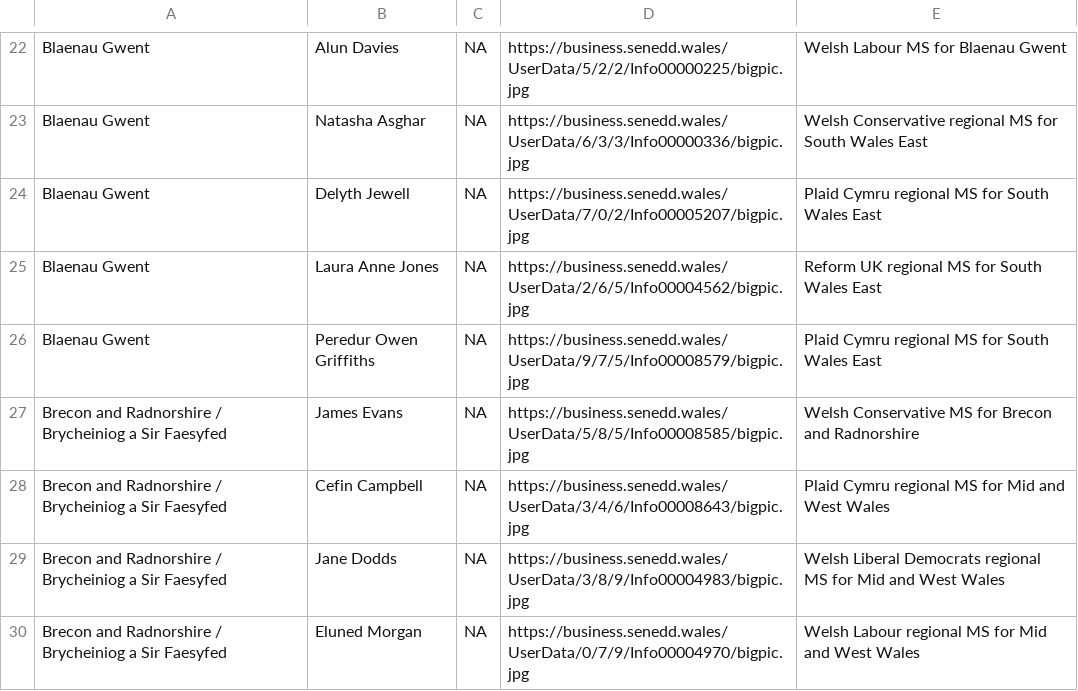
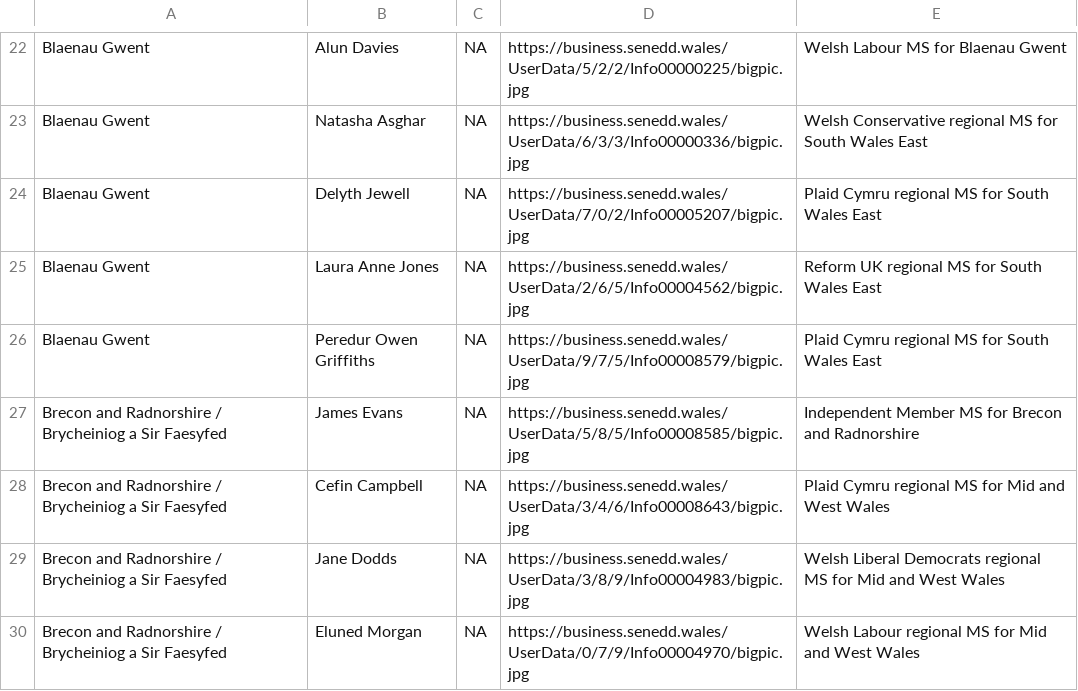
Before and after one commit to stupidpupil/senedd_scraper, a CSV file: members_for_do_gooder.csv, drawn as a sheet; only a part is shown, gaps mark what is left out.

```diff
--- a/members_for_do_gooder.csv
+++ b/members_for_do_gooder.csv
@@ -26,3 +26,3 @@ Blaenau Gwent,Laura Anne Jones,NA,https://business.senedd.wales/UserData/2/6/5/I
 Blaenau Gwent,Peredur Owen Griffiths,NA,https://business.senedd.wales/UserData/9/7/5/Info00008579/bigpic.jpg,Plaid Cymru regional MS for South Wales East
-Brecon and Radnorshire / Brycheiniog a Sir Faesyfed,James Evans,NA,https://business.senedd.wales/UserData/5/8/5/Info00008585/bigpic.jpg,Welsh Conservative MS for Brecon and Radnorshire
+Brecon and Radnorshire / Brycheiniog a Sir Faesyfed,James Evans,NA,https://business.senedd.wales/UserData/5/8/5/Info00008585/bigpic.jpg,Independent Member MS for Brecon and Radnorshire
 Brecon and Radnorshire / Brycheiniog a Sir Faesyfed,Cefin Campbell,NA,https://business.senedd.wales/UserData/3/4/6/Info00008643/bigpic.jpg,Plaid Cymru regional MS for Mid and West Wales
```
Also changed, not shown: interests.csv, members.csv, 2 other files.
